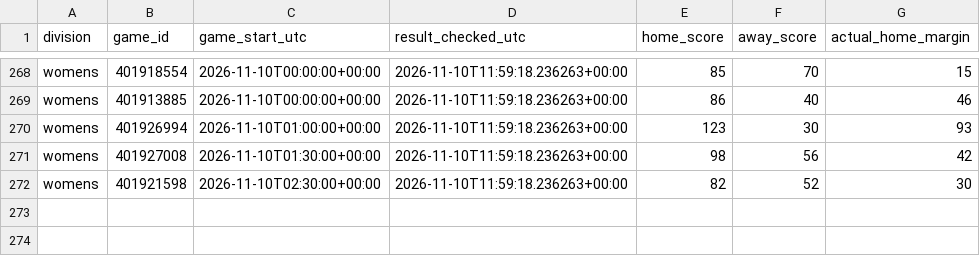
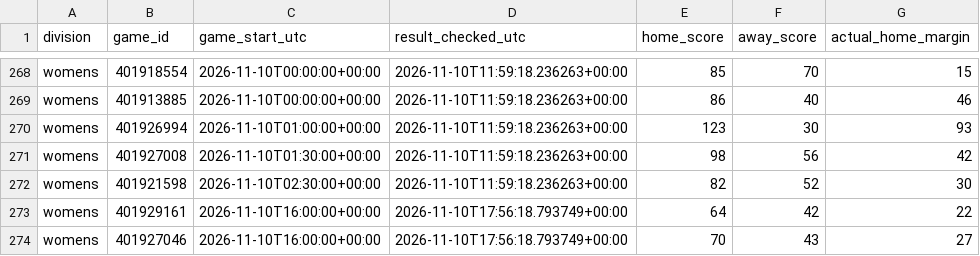
Before and after one commit to hcaver16-arch/college-basketball-ratings, a CSV file: data/cross_division_prospective/2026-27/results.csv, drawn as a sheet; only a part is shown, gaps mark what is left out; the diff names each change by its address in the sheet, - before the commit and + after, or states it on an @@ line.

```diff
--- a/data/cross_division_prospective/2026-27/results.csv
+++ b/data/cross_division_prospective/2026-27/results.csv
+row 273: womens | 401929161 | 2026-11-10T16:00:00+00:00 | 2026-11-10T17:56:18.793749+00:00 | 64 | 42 | 22
+row 274: womens | 401927046 | 2026-11-10T16:00:00+00:00 | 2026-11-10T17:56:18.793749+00:00 | 70 | 43 | 27
```
Also changed, not shown: data/cross_division_prospective/2026-27/forecasts.csv, 1 other file.
